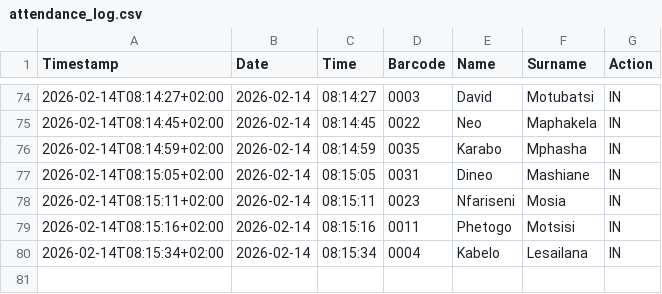
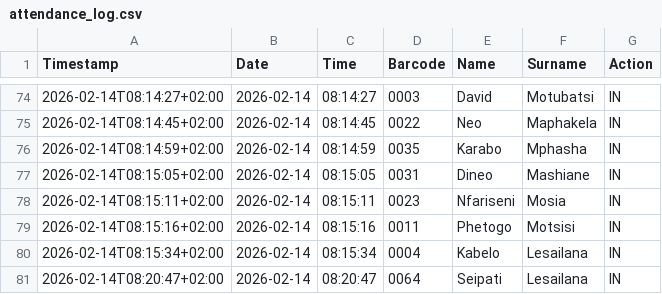
Before and after one commit to Thoko654/Attendance-Register-, a CSV file: data/attendance_log.csv, drawn as a sheet; only a part is shown, gaps mark what is left out.

Commit message:
Update data/attendance_log.csv

```diff
--- a/data/attendance_log.csv
+++ b/data/attendance_log.csv
@@ -80 +80,2 @@ Timestamp,Date,Time,Barcode,Name,Surname,Action
 2026-02-14T08:15:34+02:00,2026-02-14,08:15:34,0004,Kabelo,Lesailana,IN
+2026-02-14T08:20:47+02:00,2026-02-14,08:20:47,0064,Seipati,Lesailana,IN
```
